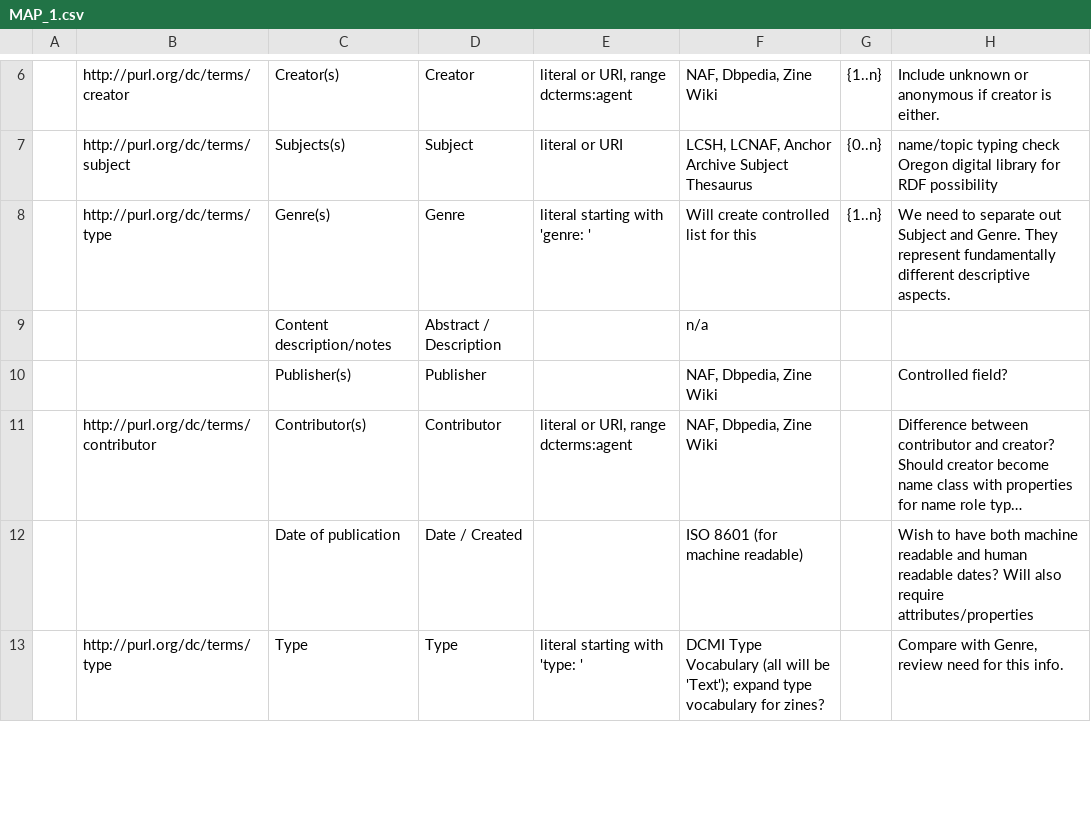
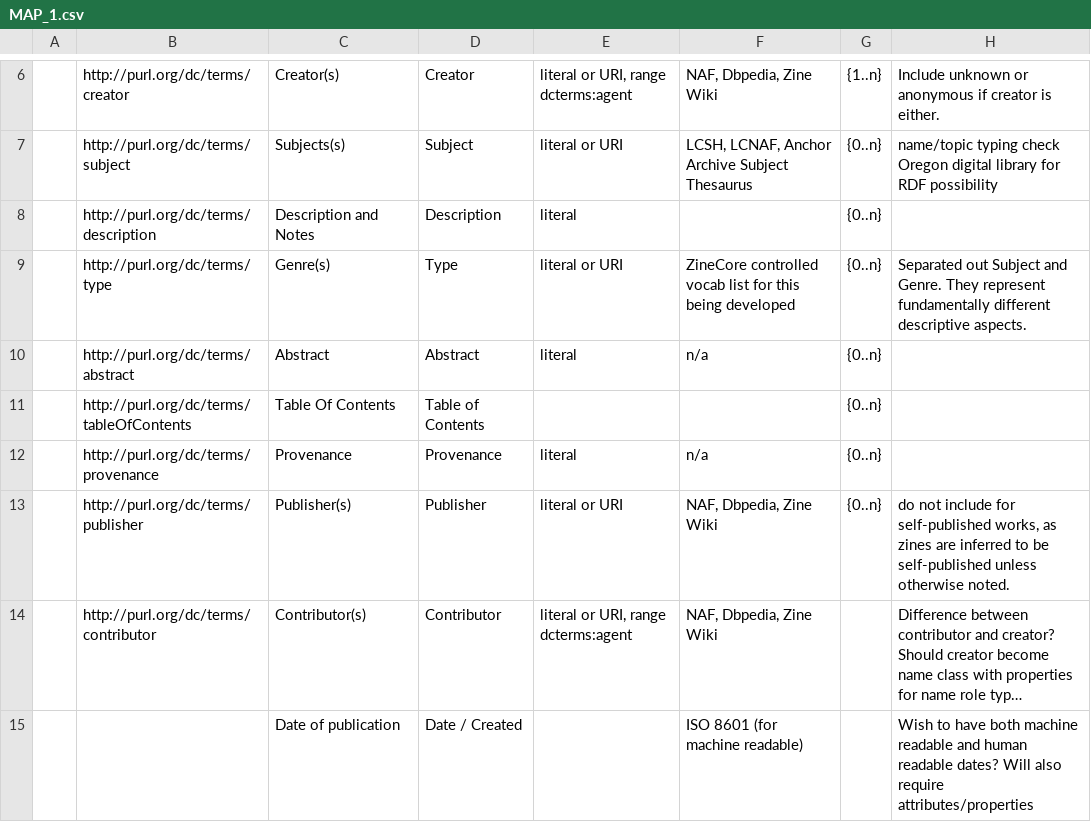
Before and after one commit to MiloQZAP/xZINECOREx, a CSV file: MAP/MAP_1.csv, drawn as a sheet; only a part is shown, gaps mark what is left out; the shorter side is filled out with more unchanged rows; long unchanged cells end in …; removed rows and columns are numbered as before the commit, all else as after; the diff names each change by its address in the sheet, - before the commit and + after, or states it on an @@ line.

Commit message:
schema udpates

```diff
--- a/MAP/MAP_1.csv
+++ b/MAP/MAP_1.csv
+row 8:  | http://purl.org/dc/terms/description | Description and Notes | Description | literal |  | {0..n}
-D9: Genre
+D9: Type
-E9: literal starting with 'genre: '
+E9: literal or URI
-F9: Will create controlled list for this
+F9: ZineCore controlled vocab list for this being developed
-G9: {1..n}
+G9: {0..n}
-H9: We need to separate out Subject…
+H9: Separated out Subject…
-row 9:  |  | Content description/notes | Abstract / Description |  | n/a
-row 10:  |  | Publisher(s) | Publisher |  | NAF, Dbpedia, Zine Wiki |  | Controlled field?
+row 10:  | http://purl.org/dc/terms/abstract | Abstract | Abstract | literal | n/a | {0..n}
+row 11:  | http://purl.org/dc/terms/tableOfContents | Table Of Contents | Table of Contents |  |  | {0..n}
+row 12:  | http://purl.org/dc/terms/provenance | Provenance | Provenance | literal | n/a | {0..n}
+row 13:  | http://purl.org/dc/terms/publisher | Publisher(s) | Publisher | literal or URI | NAF, Dbpedia, Zine Wiki | {0..n} | do not include for self-published works, as zines are inferred to be self-published unless otherwise noted.
```
